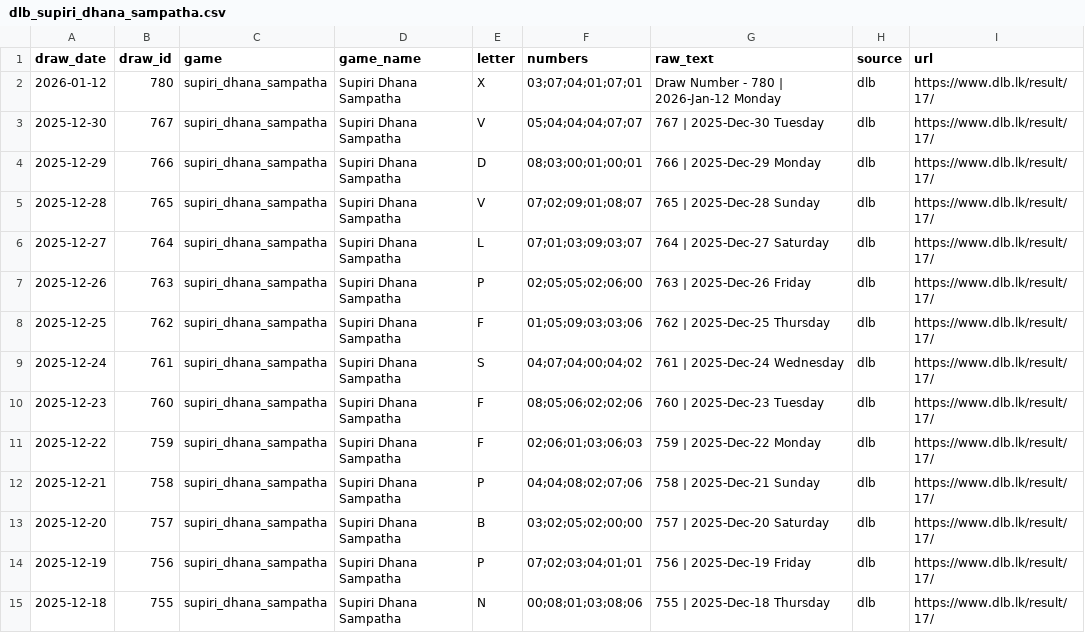
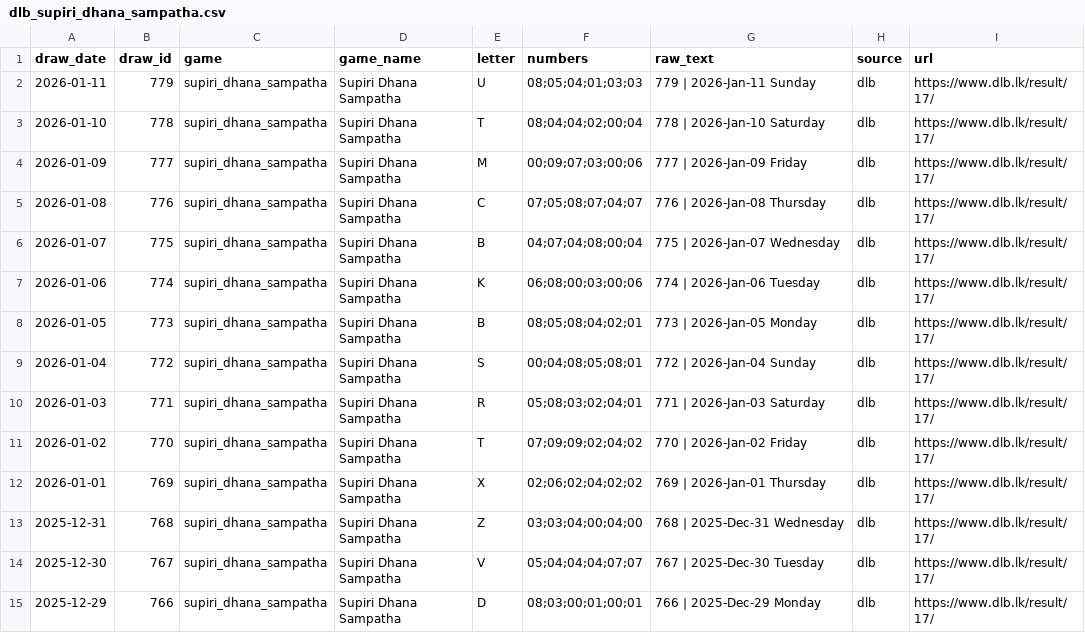
Before and after one commit to PathmikaW/lottery_analyzer, a CSV file: data/raw/dlb_supiri_dhana_sampatha.csv, drawn as a sheet; only a part is shown; the shorter side is filled out with more unchanged rows.

Commit message:
fix(scrapers): fix DLB duplicate dates and wrong data issue
PROBLEM:
DLB page 1 shows ALL 9 lotteries' latest draws mixed together.
Previous scraper collected all 9 lotteries' draws for each lottery,
causing duplicate dates and wrong data (e.g., Super Ball getting
Shanida's draws).

ROOT CAUSE:
- Page 1 has 9 H3 tags (one per lottery), all with same date
- Scraper processed all H3 tags without filtering by lottery_id
- This caused each lottery to get draws from all other lotteries

FIX:
- Skip page 1 entirely for DLB lotteries
- Use only pagination API (pageId=0 onwards) which properly filters
  by lottery_id
- Start from page 1 via pagination instead of scraping HTML page 1

VALIDATION:
- All DLB lotteries now have unique dates
- No duplicate draw IDs
- Correct date ranges for each lottery
- Data increased from 8,037 to 8,085 draws (removed duplicates, added
  missing data)

Example Super Ball before: Multiple draws with 2026-01-12
Example Super Ball after: Unique dates from 2023-05-26 to 2026-01-11

```diff
--- a/data/raw/dlb_supiri_dhana_sampatha.csv
+++ b/data/raw/dlb_supiri_dhana_sampatha.csv
@@ -1,3 +1,14 @@
 draw_date,draw_id,game,game_name,letter,numbers,raw_text,source,url
-2026-01-12,780,supiri_dhana_sampatha,Supiri Dhana Sampatha,X,03;07;04;01;07;01,Draw Number - 780 | 2026-Jan-12 Monday,dlb,https://www.dlb.lk/result/17/
+2026-01-11,779,supiri_dhana_sampatha,Supiri Dhana Sampatha,U,08;05;04;01;03;03,779 | 2026-Jan-11 Sunday,dlb,https://www.dlb.lk/result/17/
+2026-01-10,778,supiri_dhana_sampatha,Supiri Dhana Sampatha,T,08;04;04;02;00;04,778 | 2026-Jan-10 Saturday,dlb,https://www.dlb.lk/result/17/
+2026-01-09,777,supiri_dhana_sampatha,Supiri Dhana Sampatha,M,00;09;07;03;00;06,777 | 2026-Jan-09 Friday,dlb,https://www.dlb.lk/result/17/
+2026-01-08,776,supiri_dhana_sampatha,Supiri Dhana Sampatha,C,07;05;08;07;04;07,776 | 2026-Jan-08 Thursday,dlb,https://www.dlb.lk/result/17/
+2026-01-07,775,supiri_dhana_sampatha,Supiri Dhana Sampatha,B,04;07;04;08;00;04,775 | 2026-Jan-07 Wednesday,dlb,https://www.dlb.lk/result/17/
+2026-01-06,774,supiri_dhana_sampatha,Supiri Dhana Sampatha,K,06;08;00;03;00;06,774 | 2026-Jan-06 Tuesday,dlb,https://www.dlb.lk/result/17/
+2026-01-05,773,supiri_dhana_sampatha,Supiri Dhana Sampatha,B,08;05;08;04;02;01,773 | 2026-Jan-05 Monday,dlb,https://www.dlb.lk/result/17/
+2026-01-04,772,supiri_dhana_sampatha,Supiri Dhana Sampatha,S,00;04;08;05;08;01,772 | 2026-Jan-04 Sunday,dlb,https://www.dlb.lk/result/17/
+2026-01-03,771,supiri_dhana_sampatha,Supiri Dhana Sampatha,R,05;08;03;02;04;01,771 | 2026-Jan-03 Saturday,dlb,https://www.dlb.lk/result/17/
+2026-01-02,770,supiri_dhana_sampatha,Supiri Dhana Sampatha,T,07;09;09;02;04;02,770 | 2026-Jan-02 Friday,dlb,https://www.dlb.lk/result/17/
+2026-01-01,769,supiri_dhana_sampatha,Supiri Dhana Sampatha,X,02;06;02;04;02;02,769 | 2026-Jan-01 Thursday,dlb,https://www.dlb.lk/result/17/
+2025-12-31,768,supiri_dhana_sampatha,Supiri Dhana Sampatha,Z,03;03;04;00;04;00,768 | 2025-Dec-31 Wednesday,dlb,https://www.dlb.lk/result/17/
 2025-12-30,767,supiri_dhana_sampatha,Supiri Dhana Sampatha,V,05;04;04;04;07;07,767 | 2025-Dec-30 Tuesday,dlb,https://www.dlb.lk/result/17/
```
Also changed, not shown: data/raw/dlb_ada_kotipathi.csv, data/raw/dlb_jaya_sampatha.csv, 7 other files.
